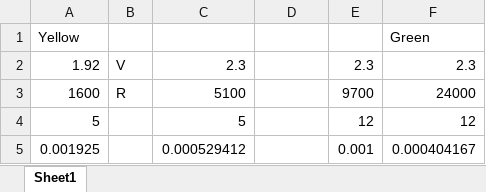
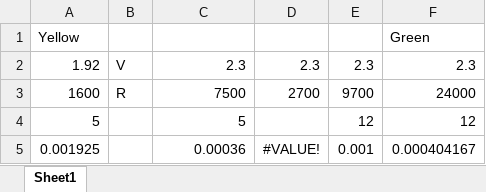
Before and after one commit to e76nystrom/KiCad, an Excel workbook: Led.xlsx, sheet Sheet1, drawn as a sheet; values as stored, in another font and other column widths than the file's, no borders; the diff names each change by its address in the sheet, - before the commit and + after, or states it on an @@ line.

```diff
--- a/Led.xlsx (sheet Sheet1)
+++ b/Led.xlsx (sheet Sheet1)
-D2: (empty)
+D2: 2.3
-C3: 5100
+C3: 7500
-D3: (empty)
+D3: 2700
-C5: 0.000529412
+C5: 0.00036
-D5: (empty)
+D5: #VALUE!
```
Also changed, not shown: Sensor/Voltage2/Voltage.xlsx, 1 other file.
